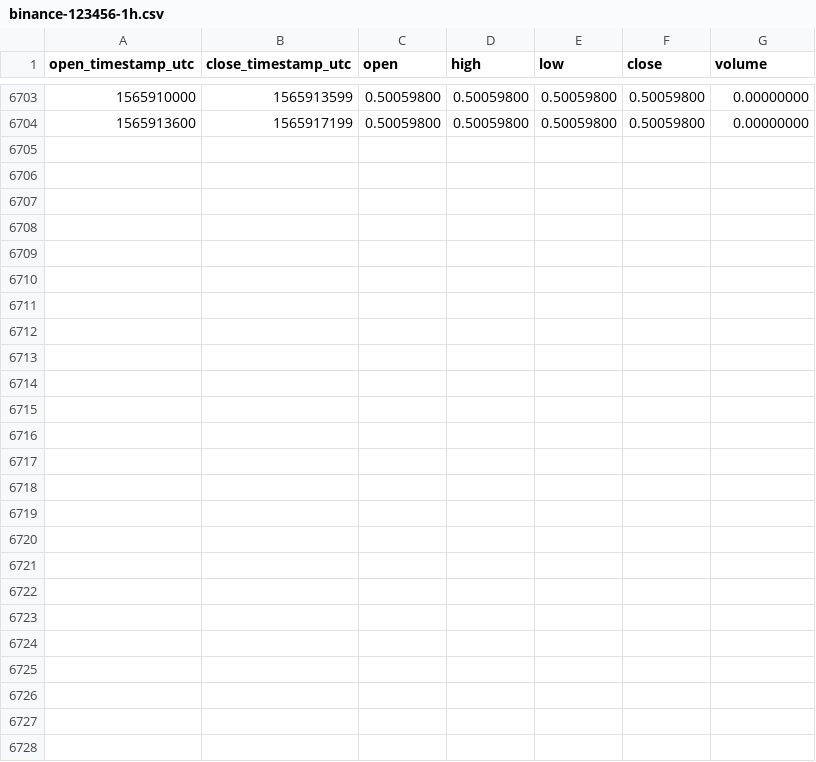
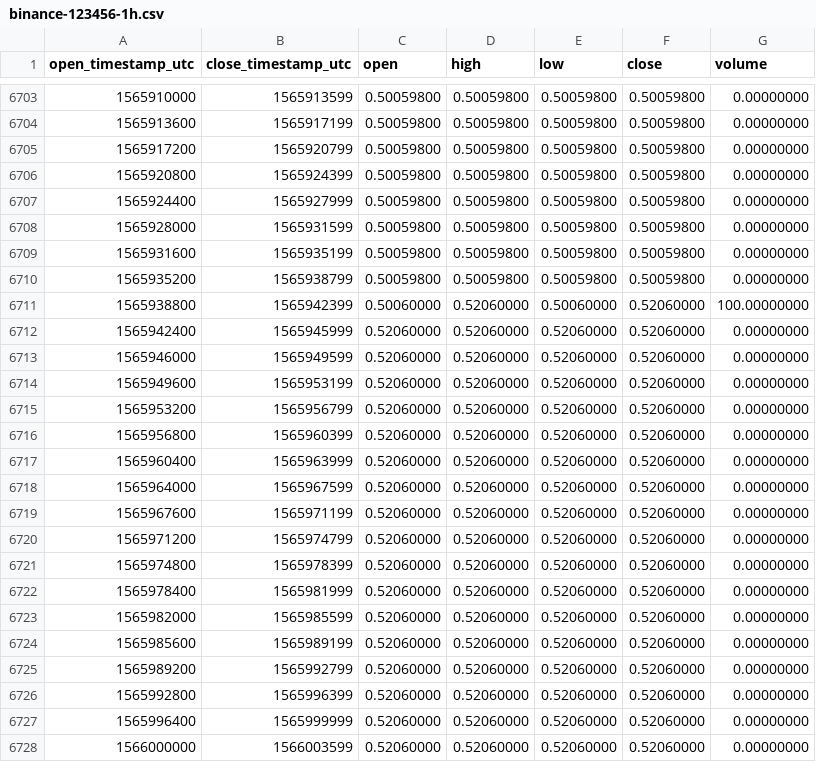
Before and after one commit to cryptobigbro/binance-123456, a CSV file: binance-123456-1h.csv, drawn as a sheet; only a part is shown, gaps mark what is left out.

Commit message:
Update OHLCV data.

```diff
--- a/binance-123456-1h.csv
+++ b/binance-123456-1h.csv
@@ -6704 +6704,25 @@ open_timestamp_utc,close_timestamp_utc,open,high,low,close,volume
 1565913600,1565917199,0.50059800,0.50059800,0.50059800,0.50059800,0.00000000
+1565917200,1565920799,0.50059800,0.50059800,0.50059800,0.50059800,0.00000000
+1565920800,1565924399,0.50059800,0.50059800,0.50059800,0.50059800,0.00000000
+1565924400,1565927999,0.50059800,0.50059800,0.50059800,0.50059800,0.00000000
+1565928000,1565931599,0.50059800,0.50059800,0.50059800,0.50059800,0.00000000
+1565931600,1565935199,0.50059800,0.50059800,0.50059800,0.50059800,0.00000000
+1565935200,1565938799,0.50059800,0.50059800,0.50059800,0.50059800,0.00000000
+1565938800,1565942399,0.50060000,0.52060000,0.50060000,0.52060000,100.00000000
+1565942400,1565945999,0.52060000,0.52060000,0.52060000,0.52060000,0.00000000
+1565946000,1565949599,0.52060000,0.52060000,0.52060000,0.52060000,0.00000000
+1565949600,1565953199,0.52060000,0.52060000,0.52060000,0.52060000,0.00000000
+1565953200,1565956799,0.52060000,0.52060000,0.52060000,0.52060000,0.00000000
+1565956800,1565960399,0.52060000,0.52060000,0.52060000,0.52060000,0.00000000
+1565960400,1565963999,0.52060000,0.52060000,0.52060000,0.52060000,0.00000000
+1565964000,1565967599,0.52060000,0.52060000,0.52060000,0.52060000,0.00000000
+1565967600,1565971199,0.52060000,0.52060000,0.52060000,0.52060000,0.00000000
+1565971200,1565974799,0.52060000,0.52060000,0.52060000,0.52060000,0.00000000
+1565974800,1565978399,0.52060000,0.52060000,0.52060000,0.52060000,0.00000000
+1565978400,1565981999,0.52060000,0.52060000,0.52060000,0.52060000,0.00000000
+1565982000,1565985599,0.52060000,0.52060000,0.52060000,0.52060000,0.00000000
+1565985600,1565989199,0.52060000,0.52060000,0.52060000,0.52060000,0.00000000
+1565989200,1565992799,0.52060000,0.52060000,0.52060000,0.52060000,0.00000000
+1565992800,1565996399,0.52060000,0.52060000,0.52060000,0.52060000,0.00000000
+1565996400,1565999999,0.52060000,0.52060000,0.52060000,0.52060000,0.00000000
+1566000000,1566003599,0.52060000,0.52060000,0.52060000,0.52060000,0.00000000
```
Also changed, not shown: binance-123456-1d.csv.
